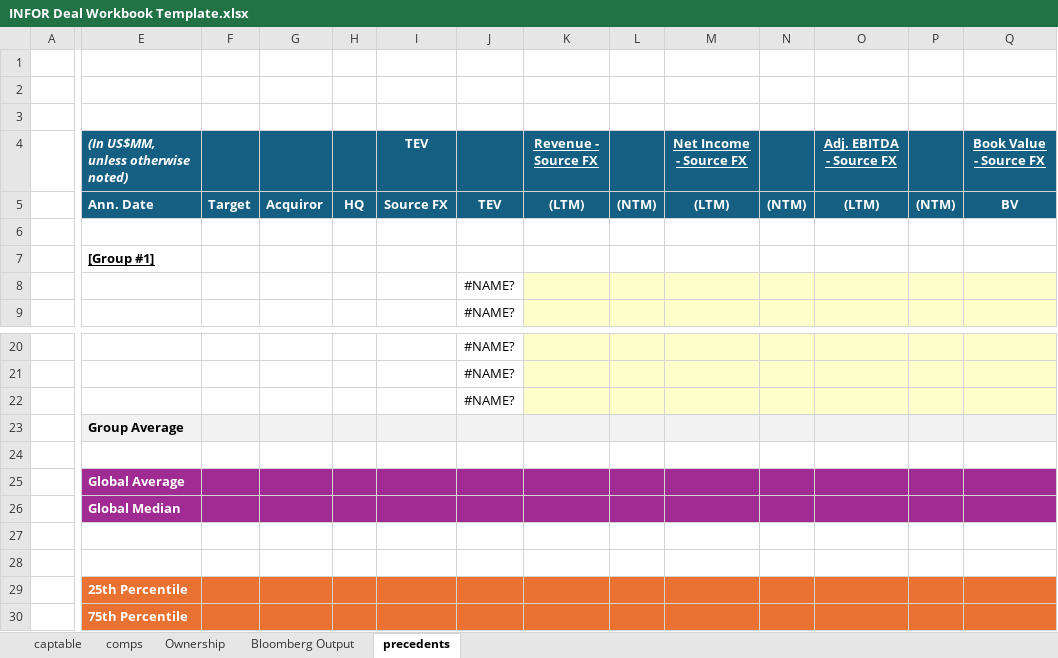
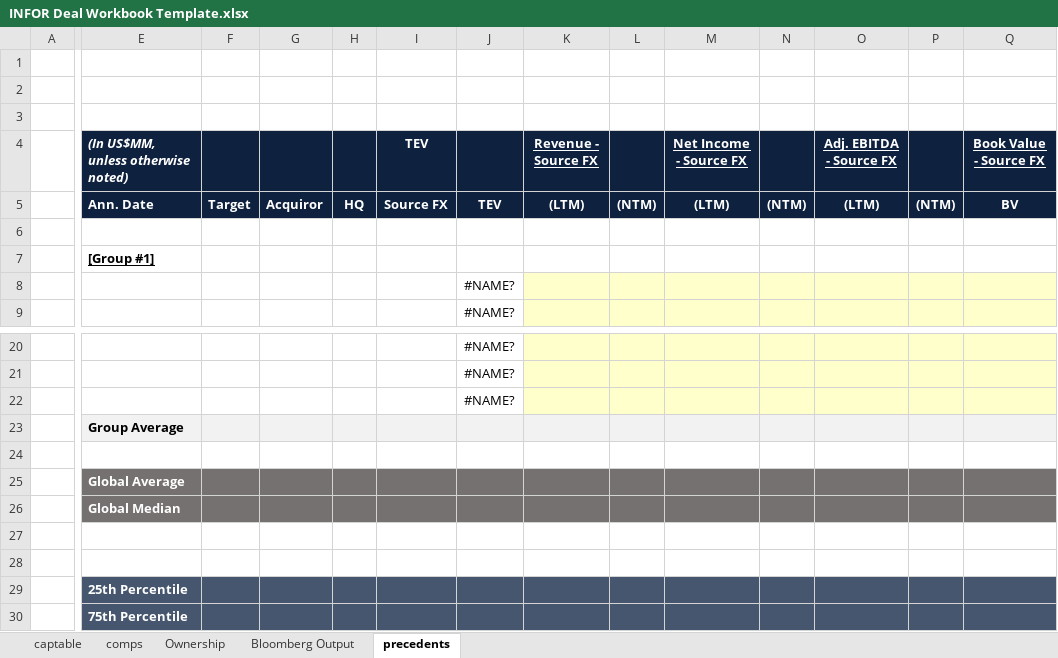
Before and after one commit to tatewilsonwork/infor-beta-test, an Excel workbook: infor-beta/templates/INFOR Deal Workbook Template.xlsx, sheet precedents, drawn as a sheet; only a part is shown, gaps mark what is left out; values as stored, in another font and other column widths than the file's, no borders; the diff covers the shown part only; the diff names each change by its address in the sheet, - before the commit and + after, or states it on an @@ line.

```diff
--- a/infor-beta/templates/INFOR Deal Workbook Template.xlsx (sheet precedents)
+++ b/infor-beta/templates/INFOR Deal Workbook Template.xlsx (sheet precedents)
-E4:Q5 fill: #156082
+E4:Q5 fill: #0E213F
-E25:Q26 fill: #A02B93
+E25:Q26 fill: #767171
-E29:Q30 fill: #E97132
+E29:Q30 fill: #46566E
```
Also changed, not shown: cell formats elsewhere in this sheet, sheet comps, sheet captable, sheet Ownership, sheet Bloomberg Output, hidden cells, charts or pictures, 4 other files.
